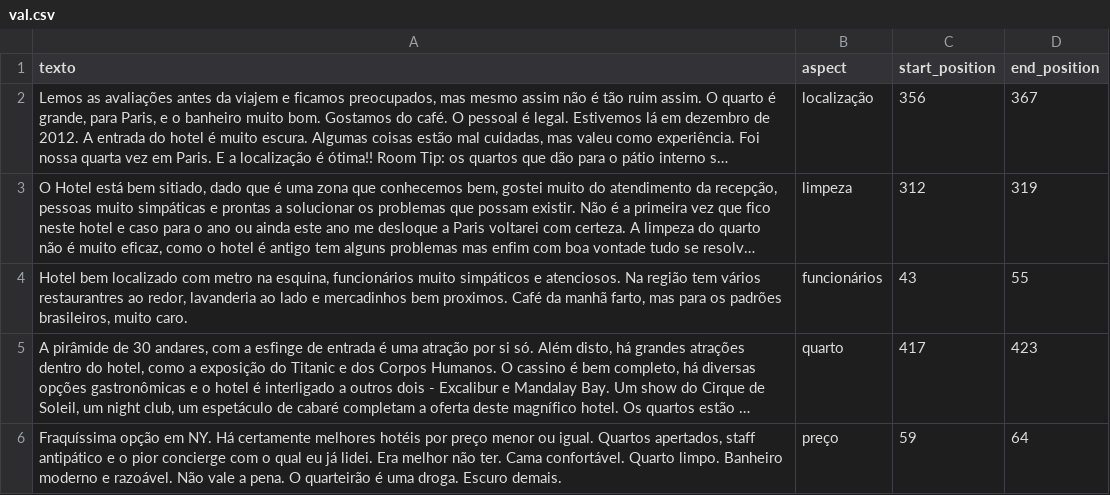
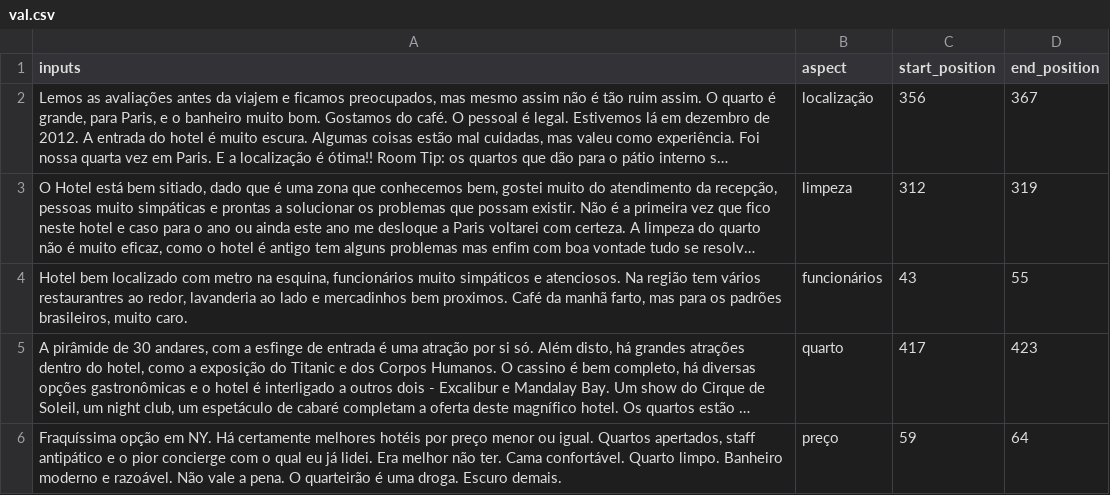
Before and after one commit to KiRzEa/ABSAPT2024_Solutions, a CSV file: data/task1/document/val.csv, drawn as a sheet; only a part is shown; long unchanged cells end in …; the diff names each change by its address in the sheet, - before the commit and + after, or states it on an @@ line.

```diff
--- a/data/task1/document/val.csv
+++ b/data/task1/document/val.csv
-A1: texto
+A1: inputs
```
Also changed, not shown: data/raw/task2_val.csv, data/task2/sentence/test.csv, 6 other files.
